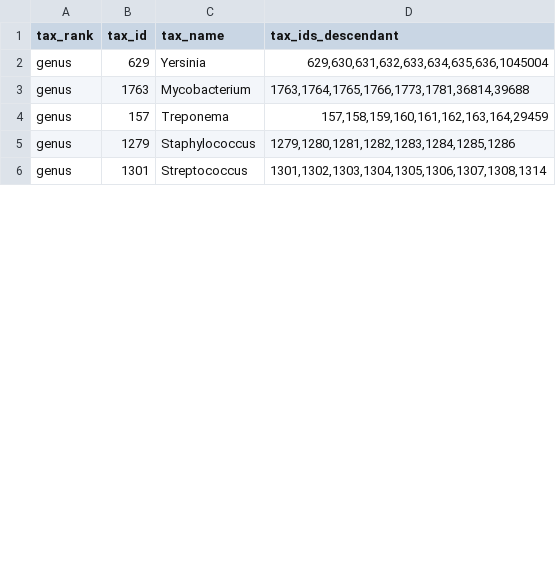
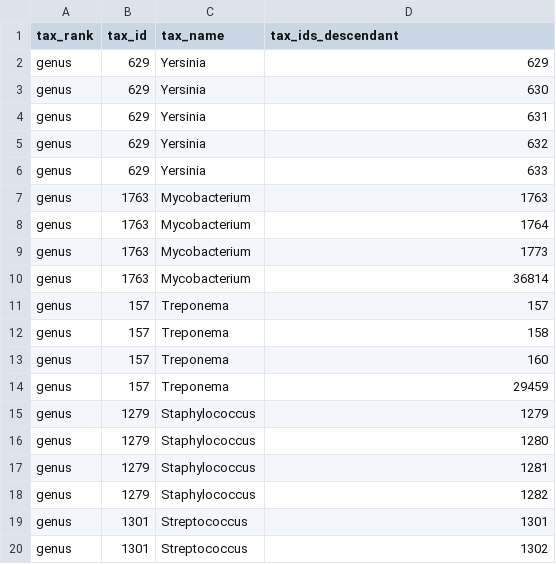
Before and after one commit to martinsikora/kraken_adna_kmer_screen, a TSV file: example/genus.tax_ids.tsv, drawn as a sheet; only a part is shown; the diff covers the shown part only.

```diff
--- a/example/genus.tax_ids.tsv
+++ b/example/genus.tax_ids.tsv
@@ -1,6 +1,20 @@
 tax_rank	tax_id	tax_name	tax_ids_descendant
-genus	629	Yersinia	629,630,631,632,633,634,635,636,1045004
-genus	1763	Mycobacterium	1763,1764,1765,1766,1773,1781,36814,39688
-genus	157	Treponema	157,158,159,160,161,162,163,164,29459
-genus	1279	Staphylococcus	1279,1280,1281,1282,1283,1284,1285,1286
-genus	1301	Streptococcus	1301,1302,1303,1304,1305,1306,1307,1308,1314
+genus	629	Yersinia	629
+genus	629	Yersinia	630
+genus	629	Yersinia	631
+genus	629	Yersinia	632
+genus	629	Yersinia	633
+genus	1763	Mycobacterium	1763
+genus	1763	Mycobacterium	1764
+genus	1763	Mycobacterium	1773
+genus	1763	Mycobacterium	36814
+genus	157	Treponema	157
+genus	157	Treponema	158
+genus	157	Treponema	160
+genus	157	Treponema	29459
+genus	1279	Staphylococcus	1279
+genus	1279	Staphylococcus	1280
+genus	1279	Staphylococcus	1281
+genus	1279	Staphylococcus	1282
+genus	1301	Streptococcus	1301
+genus	1301	Streptococcus	1302
```
Also changed, not shown: 17 added rows and 5 edited cells elsewhere in this file, example/species.tax_ids.tsv, 1 other file.
